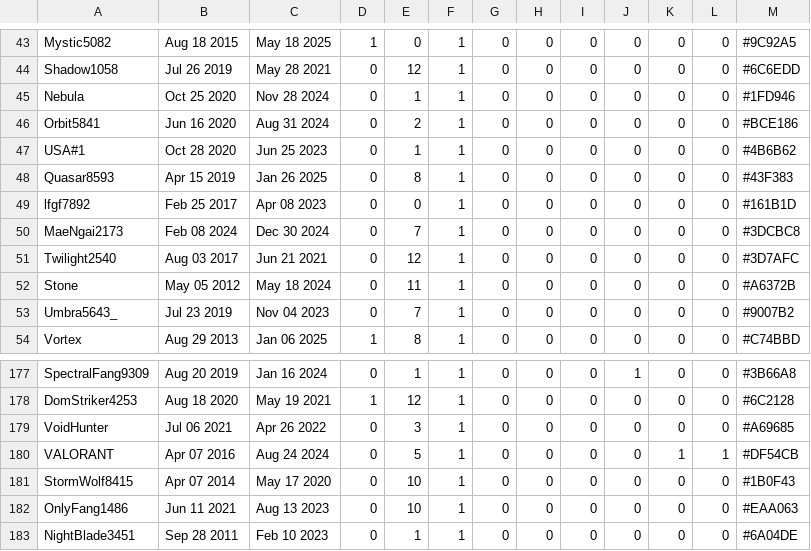
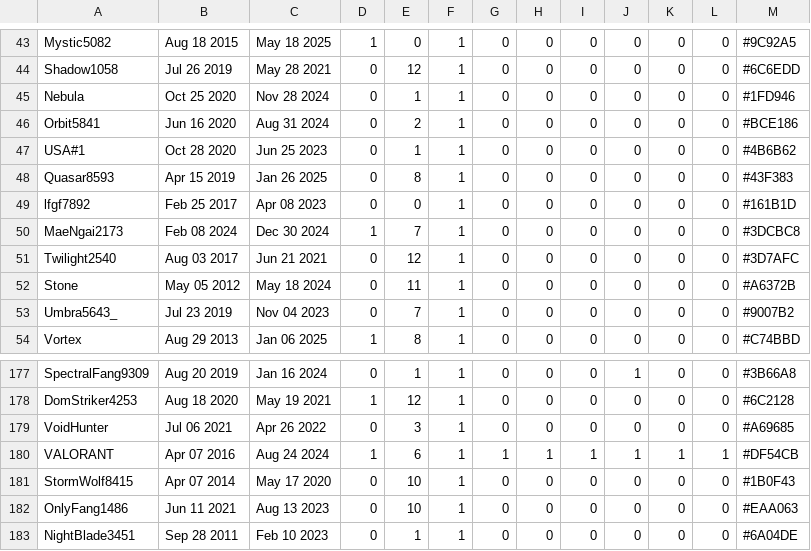
Before and after one commit to vuila9/vuila9.github.io, a CSV file: projects/Stream_Simulator/assets/misc/active_viewers.csv, drawn as a sheet; only a part is shown, gaps mark what is left out.

Commit message:
update active viewer generator script

```diff
--- a/projects/Stream_Simulator/assets/misc/active_viewers.csv
+++ b/projects/Stream_Simulator/assets/misc/active_viewers.csv
@@ -49,3 +49,3 @@ Quasar8593,Apr 15 2019,Jan 26 2025,0,8,1,0,0,0,0,0,0,#43F383
 lfgf7892,Feb 25 2017,Apr 08 2023,0,0,1,0,0,0,0,0,0,#161B1D
-MaeNgai2173,Feb 08 2024,Dec 30 2024,0,7,1,0,0,0,0,0,0,#3DCBC8
+MaeNgai2173,Feb 08 2024,Dec 30 2024,1,7,1,0,0,0,0,0,0,#3DCBC8
 Twilight2540,Aug 03 2017,Jun 21 2021,0,12,1,0,0,0,0,0,0,#3D7AFC
@@ -179,3 +179,3 @@ DomStriker4253,Aug 18 2020,May 19 2021,1,12,1,0,0,0,0,0,0,#6C2128
 VoidHunter,Jul 06 2021,Apr 26 2022,0,3,1,0,0,0,0,0,0,#A69685
-VALORANT,Apr 07 2016,Aug 24 2024,0,5,1,0,0,0,0,1,1,#DF54CB
+VALORANT,Apr 07 2016,Aug 24 2024,1,6,1,1,1,1,1,1,1,#DF54CB
 StormWolf8415,Apr 07 2014,May 17 2020,0,10,1,0,0,0,0,0,0,#1B0F43
```
